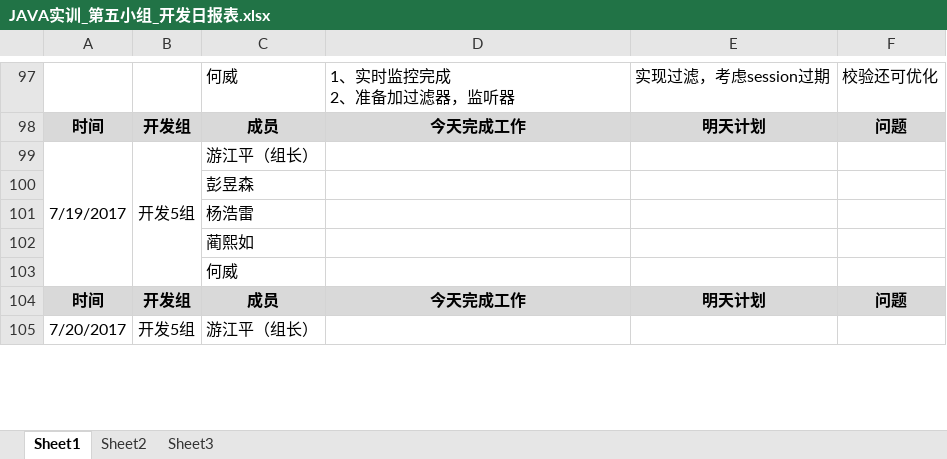
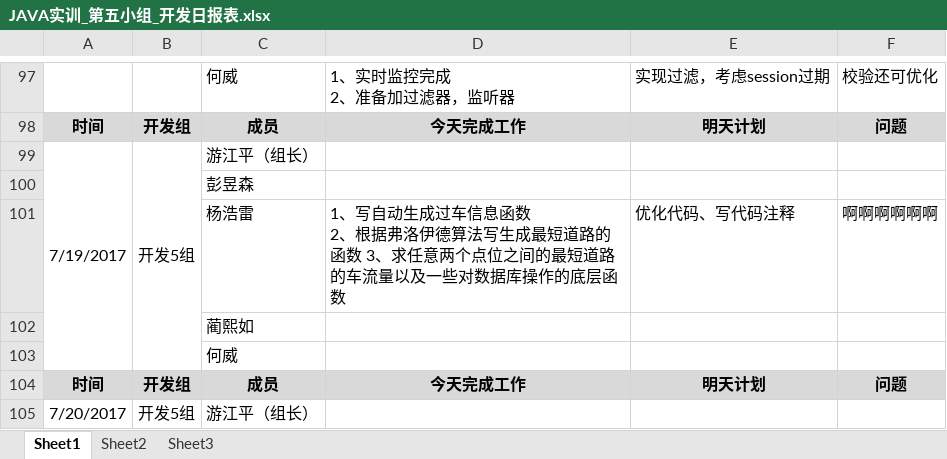
Before and after one commit to GARCIIAa/VehicleSystem, an Excel workbook: Doc/JAVA实训_第五小组_开发日报表.xlsx, sheet Sheet1, drawn as a sheet; only a part is shown, gaps mark what is left out; values as stored, in another font and other column widths than the file's, no borders; removed rows and columns are numbered as before the commit, all else as after; ↵ is a line break in a cell; the diff names each change by its address in the sheet, - before the commit and + after, or states it on an @@ line.

Commit message:
yhl

```diff
--- a/Doc/JAVA实训_第五小组_开发日报表.xlsx (sheet Sheet1)
+++ b/Doc/JAVA实训_第五小组_开发日报表.xlsx (sheet Sheet1)
-row 101:  |  | 杨浩雷
+row 101:  |  | 杨浩雷 | 1、写自动生成过车信息函数 ↵ 2、根据弗洛伊德算法写生成最短道路的函数 3、求任意两个点位之间的最短道路的车流量以及一些对数据库操作的底层函数 | 优化代码、写代码注释 | 啊啊啊啊啊啊
```
